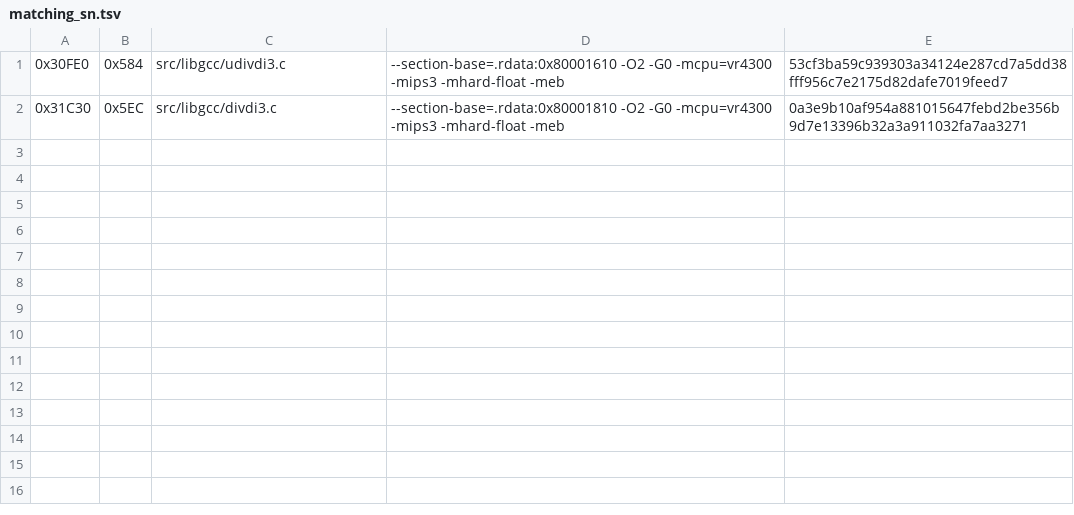
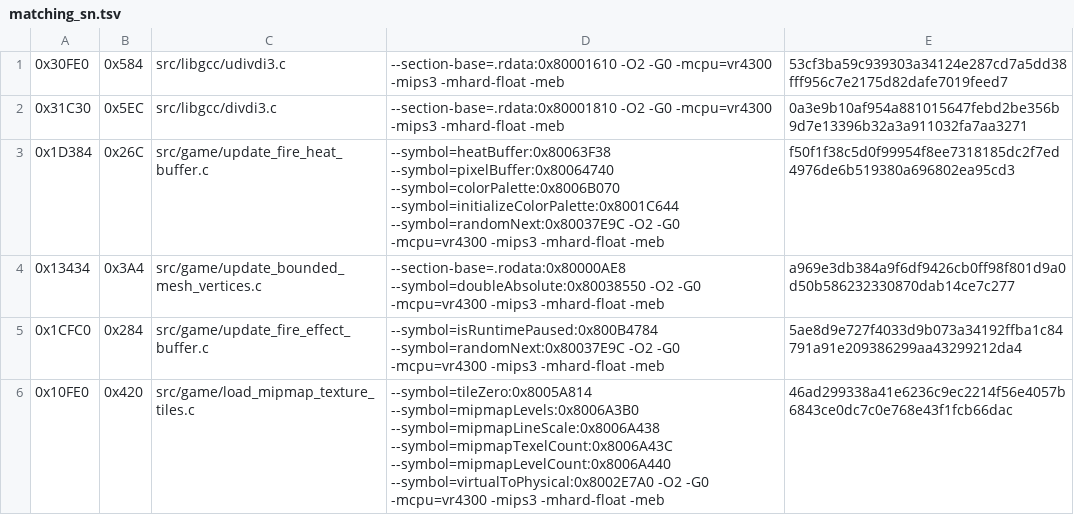
Before and after one commit to TheGh0stShip/Sydney-2000-N64-Prototype, a TSV file: config/matching_sn.tsv, drawn as a sheet.

Commit message:
Match render resource and runtime pipelines

```diff
--- a/config/matching_sn.tsv
+++ b/config/matching_sn.tsv
@@ -2 +2,5 @@
 0x31C30	0x5EC	src/libgcc/divdi3.c	--section-base=.rdata:0x80001810 -O2 -G0 -mcpu=vr4300 -mips3 -mhard-float -meb	0a3e9b10af954a881015647febd2be356b9d7e13396b32a3a911032fa7aa3271
+0x1D384	0x26C	src/game/update_fire_heat_buffer.c	--symbol=heatBuffer:0x80063F38 --symbol=pixelBuffer:0x80064740 --symbol=colorPalette:0x8006B070 --symbol=initializeColorPalette:0x8001C644 --symbol=randomNext:0x80037E9C -O2 -G0 -mcpu=vr4300 -mips3 -mhard-float -meb	f50f1f38c5d0f99954f8ee7318185dc2f7ed4976de6b519380a696802ea95cd3
+0x13434	0x3A4	src/game/update_bounded_mesh_vertices.c	--section-base=.rodata:0x80000AE8 --symbol=doubleAbsolute:0x80038550 -O2 -G0 -mcpu=vr4300 -mips3 -mhard-float -meb	a969e3db384a9f6df9426cb0ff98f801d9a0d50b586232330870dab14ce7c277
+0x1CFC0	0x284	src/game/update_fire_effect_buffer.c	--symbol=isRuntimePaused:0x800B4784 --symbol=randomNext:0x80037E9C -O2 -G0 -mcpu=vr4300 -mips3 -mhard-float -meb	5ae8d9e727f4033d9b073a34192ffba1c84791a91e209386299aa43299212da4
+0x10FE0	0x420	src/game/load_mipmap_texture_tiles.c	--symbol=tileZero:0x8005A814 --symbol=mipmapLevels:0x8006A3B0 --symbol=mipmapLineScale:0x8006A438 --symbol=mipmapTexelCount:0x8006A43C --symbol=mipmapLevelCount:0x8006A440 --symbol=virtualToPhysical:0x8002E7A0 -O2 -G0 -mcpu=vr4300 -mips3 -mhard-float -meb	46ad299338a41e6236c9ec2214f56e4057b6843ce0dc7c0e768e43f1fcb66dac
```
Also changed, not shown: config/matching_as.tsv, 31 other files.
